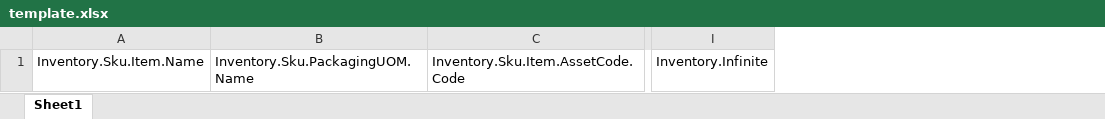
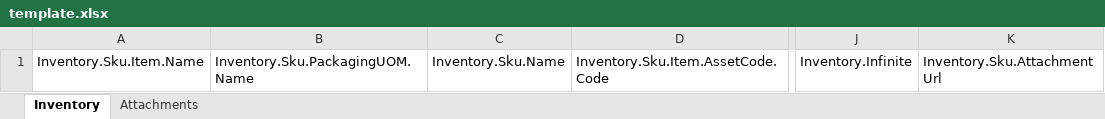
Before and after one commit to humbhionline/humbhionline, an Excel workbook: src/main/resources/templates/sell/template.xlsx, sheet Inventory, drawn as a sheet; only a part is shown, gaps mark what is left out; values as stored, in another font and other column widths than the file's, no borders; the diff names each change by its address in the sheet, - before the commit and + after, or states it on an @@ line.

Commit message:
template fix + qty numeric

```diff
--- a/src/main/resources/templates/sell/template.xlsx (sheet Inventory)
+++ b/src/main/resources/templates/sell/template.xlsx (sheet Inventory)
-sheet tab: Sheet1
+sheet tab: Inventory
+sheet tab: Attachments
+column C, row 1: Inventory.Sku.Name
+column K, row 1: Inventory.Sku.AttachmentUrl
```
Also changed, not shown: 1 other file.
